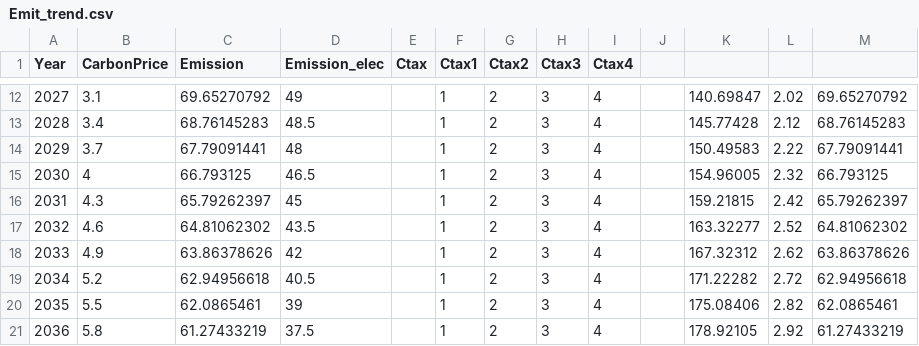
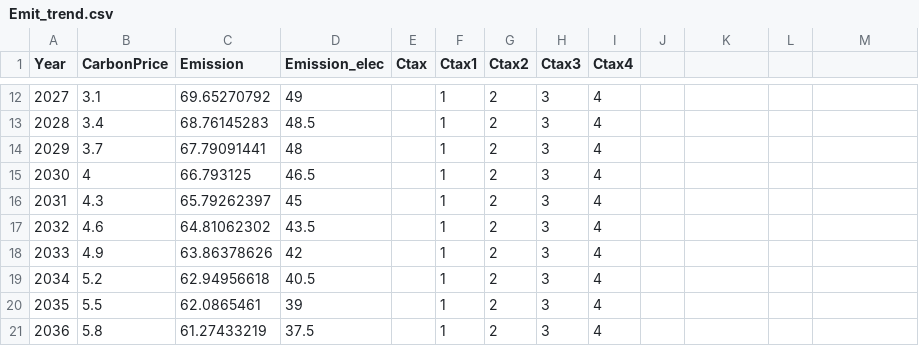
Before and after one commit to rlq3fm/CGE-Capstone, a CSV file: US-CGE/code/data/Emit_trend.csv, drawn as a sheet; only a part is shown, gaps mark what is left out; the diff covers the shown part only.

```diff
--- a/US-CGE/code/data/Emit_trend.csv
+++ b/US-CGE/code/data/Emit_trend.csv
@@ -12,10 +12,10 @@
-2027,3.1,69.65270792,49,,1,2,3,4,,140.69847,2.02,69.65270792
-2028,3.4,68.76145283,48.5,,1,2,3,4,,145.77428,2.12,68.76145283
-2029,3.7,67.79091441,48,,1,2,3,4,,150.49583,2.22,67.79091441
-2030,4,66.793125,46.5,,1,2,3,4,,154.96005,2.32,66.793125
-2031,4.3,65.79262397,45,,1,2,3,4,,159.21815,2.42,65.79262397
-2032,4.6,64.81062302,43.5,,1,2,3,4,,163.32277,2.52,64.81062302
-2033,4.9,63.86378626,42,,1,2,3,4,,167.32312,2.62,63.86378626
-2034,5.2,62.94956618,40.5,,1,2,3,4,,171.22282,2.72,62.94956618
-2035,5.5,62.0865461,39,,1,2,3,4,,175.08406,2.82,62.0865461
-2036,5.8,61.27433219,37.5,,1,2,3,4,,178.92105,2.92,61.27433219
+2027,3.1,69.65270792,49,,1,2,3,4
+2028,3.4,68.76145283,48.5,,1,2,3,4
+2029,3.7,67.79091441,48,,1,2,3,4
+2030,4,66.793125,46.5,,1,2,3,4
+2031,4.3,65.79262397,45,,1,2,3,4
+2032,4.6,64.81062302,43.5,,1,2,3,4
+2033,4.9,63.86378626,42,,1,2,3,4
+2034,5.2,62.94956618,40.5,,1,2,3,4
+2035,5.5,62.0865461,39,,1,2,3,4
+2036,5.8,61.27433219,37.5,,1,2,3,4
```
Also changed, not shown: 102 edited cells elsewhere in this file, US-CGE/code/data/GDP_grov.csv.
